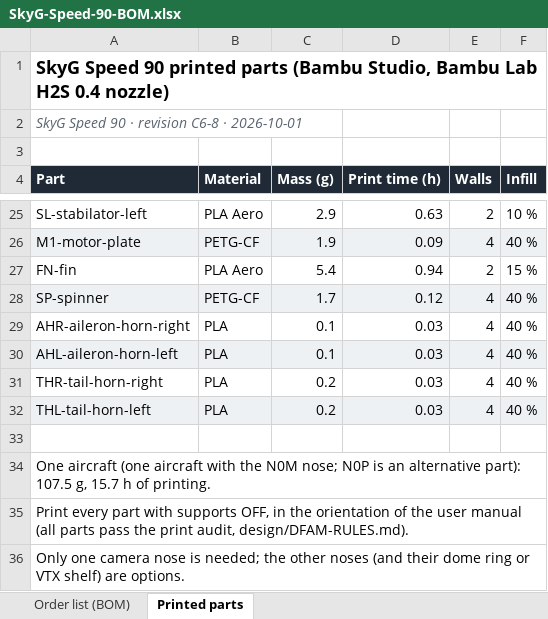
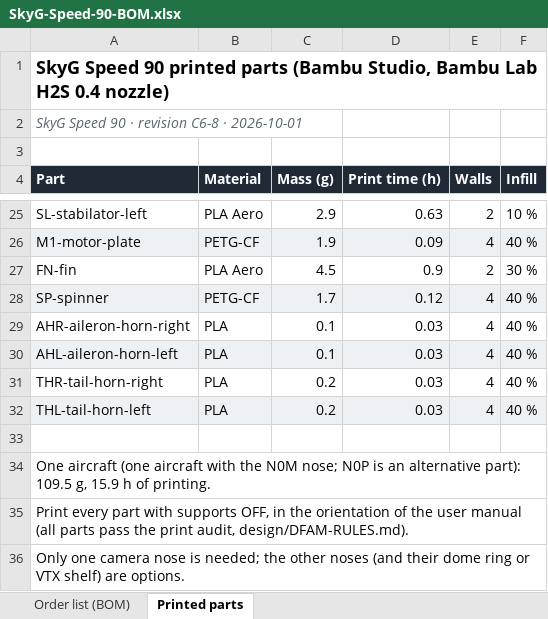
Before and after one commit to baris-unver/uas-viewer, an Excel workbook: c6/downloads/C6/SkyG-Speed-90-BOM.xlsx, sheet Printed parts, drawn as a sheet; only a part is shown, gaps mark what is left out; values as stored, in another font and other column widths than the file's, no borders; the diff covers the shown part only; the diff names each change by its address in the sheet, - before the commit and + after, or states it on an @@ line.

Commit message:
SkyG Speed 90: printable F2 (wall-grown bridges, G-code audited), rear wing screw at LE + 58, 30 % lightning infill

```diff
--- a/c6/downloads/C6/SkyG-Speed-90-BOM.xlsx (sheet Printed parts)
+++ b/c6/downloads/C6/SkyG-Speed-90-BOM.xlsx (sheet Printed parts)
-C27 (Mass (g)): 5.4
+C27 (Mass (g)): 4.5
-D27 (Print time (h)): 0.94
+D27 (Print time (h)): 0.9
-F27 (Infill): 15 %
+F27 (Infill): 30 %
-A34 (Part): …alternative part): 107.5 g, 15.7 h of…
+A34 (Part): …alternative part): 109.5 g, 15.9 h of…
```
Also changed, not shown: 42 edited cells elsewhere in this sheet, sheet Order list (BOM), 35 other files.
